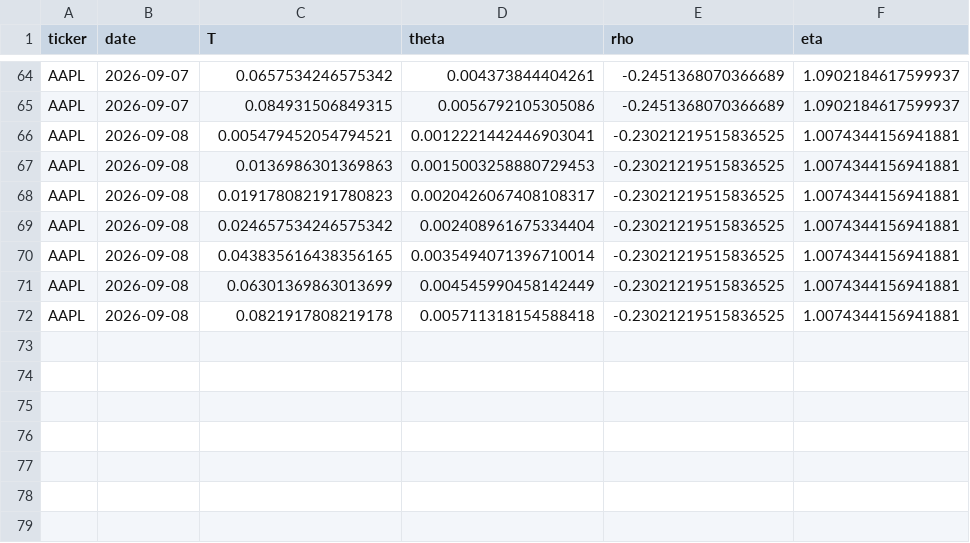
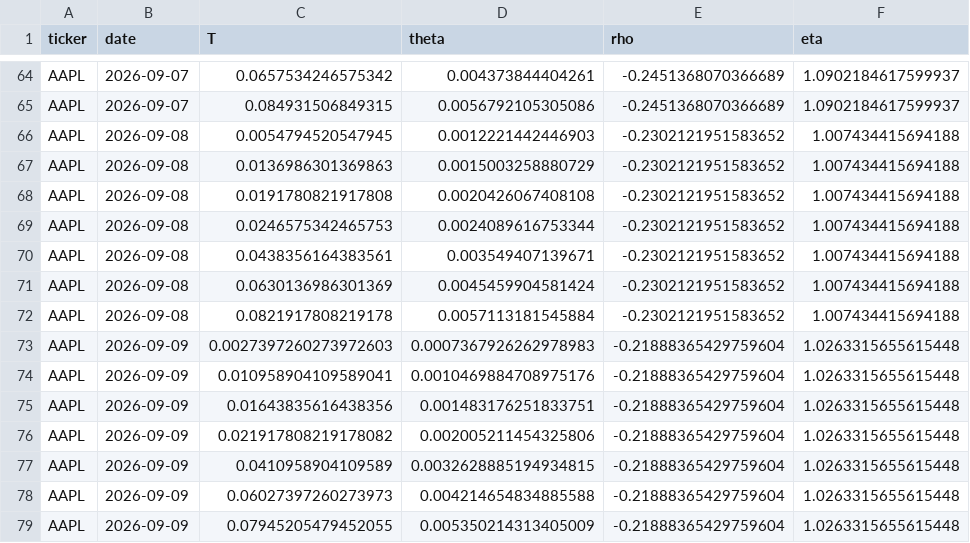
Before and after one commit to 0264224-netizen/Proyecto-1, a CSV file: history/AAPL_ssvi_history.csv, drawn as a sheet; only a part is shown, gaps mark what is left out.

```diff
--- a/history/AAPL_ssvi_history.csv
+++ b/history/AAPL_ssvi_history.csv
@@ -65,8 +65,15 @@ AAPL,2026-09-07,0.0657534246575342,0.004373844404261,-0.2451368070366689,1.09021
 AAPL,2026-09-07,0.084931506849315,0.0056792105305086,-0.2451368070366689,1.0902184617599937
-AAPL,2026-09-08,0.005479452054794521,0.0012221442446903041,-0.23021219515836525,1.0074344156941881
-AAPL,2026-09-08,0.0136986301369863,0.0015003258880729453,-0.23021219515836525,1.0074344156941881
-AAPL,2026-09-08,0.019178082191780823,0.0020426067408108317,-0.23021219515836525,1.0074344156941881
-AAPL,2026-09-08,0.024657534246575342,0.002408961675334404,-0.23021219515836525,1.0074344156941881
-AAPL,2026-09-08,0.043835616438356165,0.0035494071396710014,-0.23021219515836525,1.0074344156941881
-AAPL,2026-09-08,0.06301369863013699,0.004545990458142449,-0.23021219515836525,1.0074344156941881
-AAPL,2026-09-08,0.0821917808219178,0.005711318154588418,-0.23021219515836525,1.0074344156941881
+AAPL,2026-09-08,0.0054794520547945,0.0012221442446903,-0.2302121951583652,1.007434415694188
+AAPL,2026-09-08,0.0136986301369863,0.0015003258880729,-0.2302121951583652,1.007434415694188
+AAPL,2026-09-08,0.0191780821917808,0.0020426067408108,-0.2302121951583652,1.007434415694188
+AAPL,2026-09-08,0.0246575342465753,0.0024089616753344,-0.2302121951583652,1.007434415694188
+AAPL,2026-09-08,0.0438356164383561,0.003549407139671,-0.2302121951583652,1.007434415694188
+AAPL,2026-09-08,0.0630136986301369,0.0045459904581424,-0.2302121951583652,1.007434415694188
+AAPL,2026-09-08,0.0821917808219178,0.0057113181545884,-0.2302121951583652,1.007434415694188
+AAPL,2026-09-09,0.0027397260273972603,0.0007367926262978983,-0.21888365429759604,1.0263315655615448
+AAPL,2026-09-09,0.010958904109589041,0.0010469884708975176,-0.21888365429759604,1.0263315655615448
+AAPL,2026-09-09,0.01643835616438356,0.001483176251833751,-0.21888365429759604,1.0263315655615448
+AAPL,2026-09-09,0.021917808219178082,0.002005211454325806,-0.21888365429759604,1.0263315655615448
+AAPL,2026-09-09,0.0410958904109589,0.0032628885194934815,-0.21888365429759604,1.0263315655615448
+AAPL,2026-09-09,0.06027397260273973,0.004214654834885588,-0.21888365429759604,1.0263315655615448
+AAPL,2026-09-09,0.07945205479452055,0.005350214313405009,-0.21888365429759604,1.0263315655615448
```
Also changed, not shown: history/MSFT_ssvi_history.csv, history/TSLA_ssvi_history.csv.
